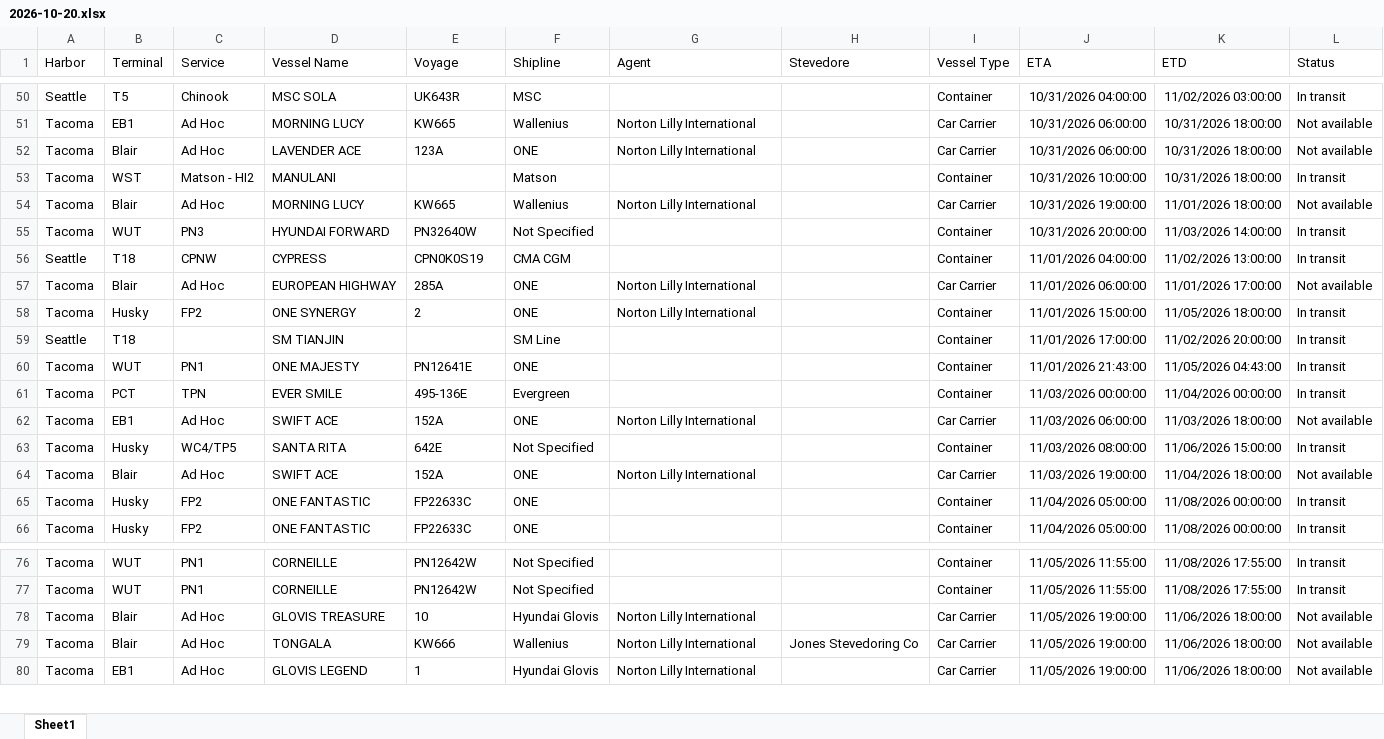
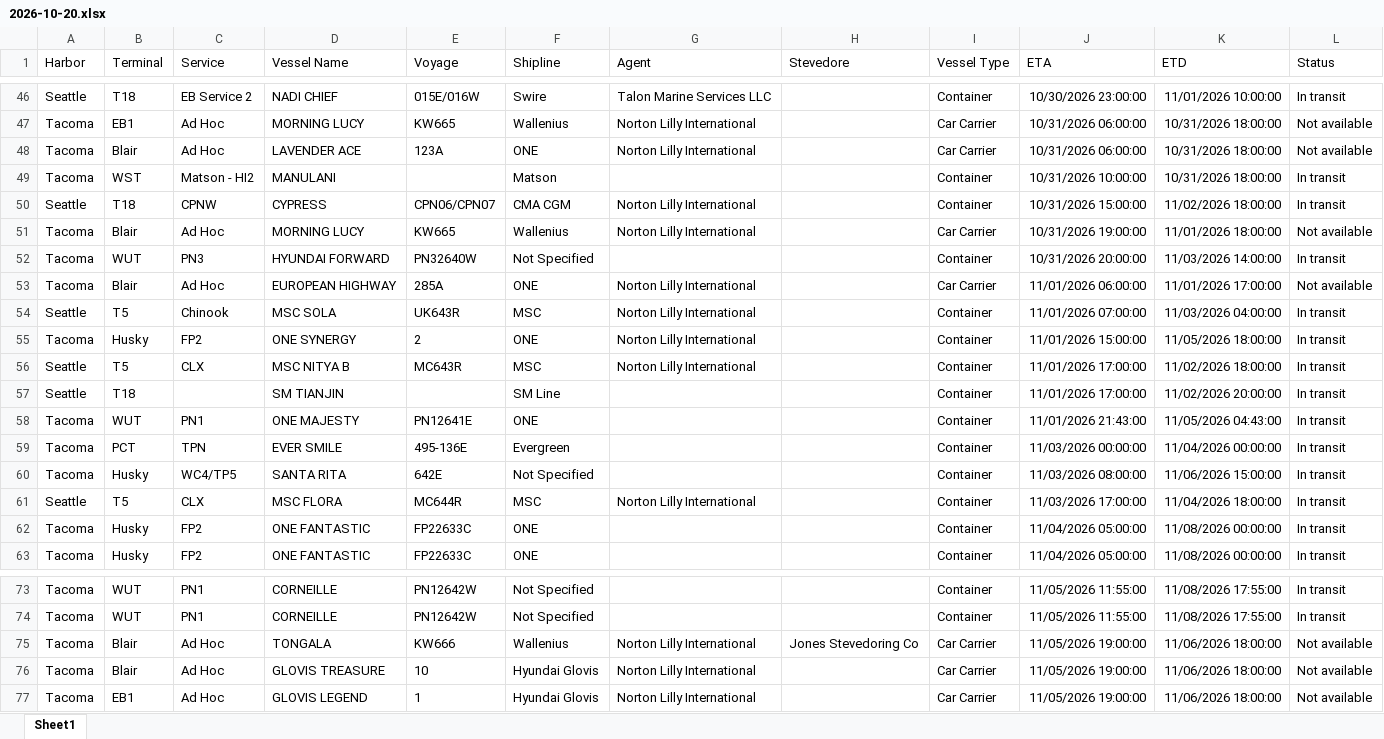
Before and after one commit to TheJoe1990/Ilwu, an Excel workbook: data/vessels/2026-10-20.xlsx, sheet Sheet1, drawn as a sheet; only a part is shown, gaps mark what is left out; values as stored, in another font and other column widths than the file's, no borders; table styles not drawn; removed rows and columns are numbered as before the commit, all else as after; the diff covers the shown part only; the diff names each change by its address in the sheet, - before the commit and + after, or states it on an @@ line.

```diff
--- a/data/vessels/2026-10-20.xlsx (sheet Sheet1)
+++ b/data/vessels/2026-10-20.xlsx (sheet Sheet1)
-B46 (Terminal): T5
+B46 (Terminal): T18
-C46 (Service): Chinook
+C46 (Service): EB Service 2
-D46 (Vessel Name): MSC SOLA
+D46 (Vessel Name): NADI CHIEF
-E46 (Voyage): UK643R
+E46 (Voyage): 015E/016W
-F46 (Shipline): MSC
+F46 (Shipline): Swire
-G46 (Agent): (empty)
+G46 (Agent): Talon Marine Services LLC
-J46 (ETA): 10/31/2026 04:00:00
+J46 (ETA): 10/30/2026 23:00:00
-K46 (ETD): 11/02/2026 03:00:00
+K46 (ETD): 11/01/2026 10:00:00
+row 50: Seattle | T18 | CPNW | CYPRESS | CPN06/CPN07 | CMA CGM | Norton Lilly International |  | Container | 10/31/2026 15:00:00 | 11/02/2026 18:00:00 | In transit
-row 56: Seattle | T18 | CPNW | CYPRESS | CPN0K0S19 | CMA CGM |  |  | Container | 11/01/2026 04:00:00 | 11/02/2026 13:00:00 | In transit
+row 54: Seattle | T5 | Chinook | MSC SOLA | UK643R | MSC | Norton Lilly International |  | Container | 11/01/2026 07:00:00 | 11/03/2026 04:00:00 | In transit
+row 56: Seattle | T5 | CLX | MSC NITYA B | MC643R | MSC | Norton Lilly International |  | Container | 11/01/2026 17:00:00 | 11/02/2026 18:00:00 | In transit
-row 62: Tacoma | EB1 | Ad Hoc | SWIFT ACE | 152A | ONE | Norton Lilly International |  | Car Carrier | 11/03/2026 06:00:00 | 11/03/2026 18:00:00 | Not available
-row 64: Tacoma | Blair | Ad Hoc | SWIFT ACE | 152A | ONE | Norton Lilly International |  | Car Carrier | 11/03/2026 19:00:00 | 11/04/2026 18:00:00 | Not available
+row 61: Seattle | T5 | CLX | MSC FLORA | MC644R | MSC | Norton Lilly International |  | Container | 11/03/2026 17:00:00 | 11/04/2026 18:00:00 | In transit
@@ row 79 moved to row 75: Tacoma @@
```
Also changed, not shown: 9 added rows, 13 removed rows, 2 moved rows and 12 edited cells elsewhere in this sheet, 3 other files.
